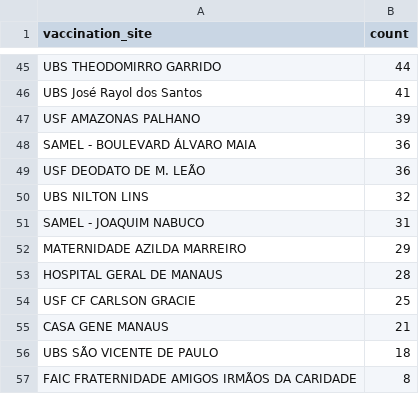
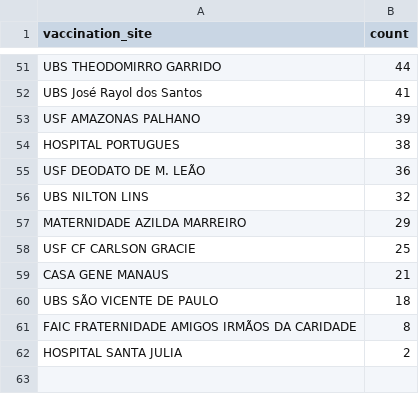
Before and after one commit to CodeForManaus/vacina-manaus, a CSV file: db/vaccination_site_count.csv, drawn as a sheet; only a part is shown, gaps mark what is left out; the diff covers the shown part only.

```diff
--- a/db/vaccination_site_count.csv
+++ b/db/vaccination_site_count.csv
@@ -47,8 +53,6 @@ UBS José Rayol dos Santos,41
 USF AMAZONAS PALHANO,39
-SAMEL - BOULEVARD ÁLVARO MAIA,36
+HOSPITAL PORTUGUES,38
 USF DEODATO DE M. LEÃO,36
 UBS NILTON LINS,32
-SAMEL - JOAQUIM NABUCO,31
 MATERNIDADE AZILDA MARREIRO,29
-HOSPITAL GERAL DE MANAUS,28
 USF CF CARLSON GRACIE,25
@@ -57 +61,2 @@ UBS SÃO VICENTE DE PAULO,18
 FAIC FRATERNIDADE AMIGOS IRMÃOS DA CARIDADE,8
+HOSPITAL SANTA JULIA,2
```
Also changed, not shown: 11 added rows, 5 removed rows, 1 moved row and 9 edited cells elsewhere in this file, db/priority_group_count.csv, db/service_group_count.csv, 11 other files.
